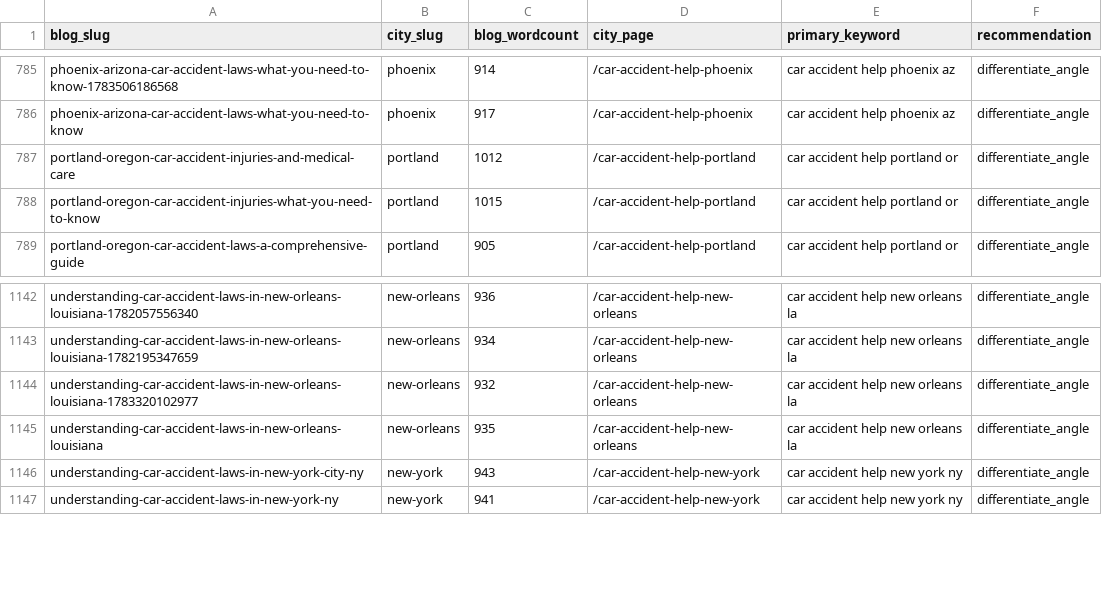
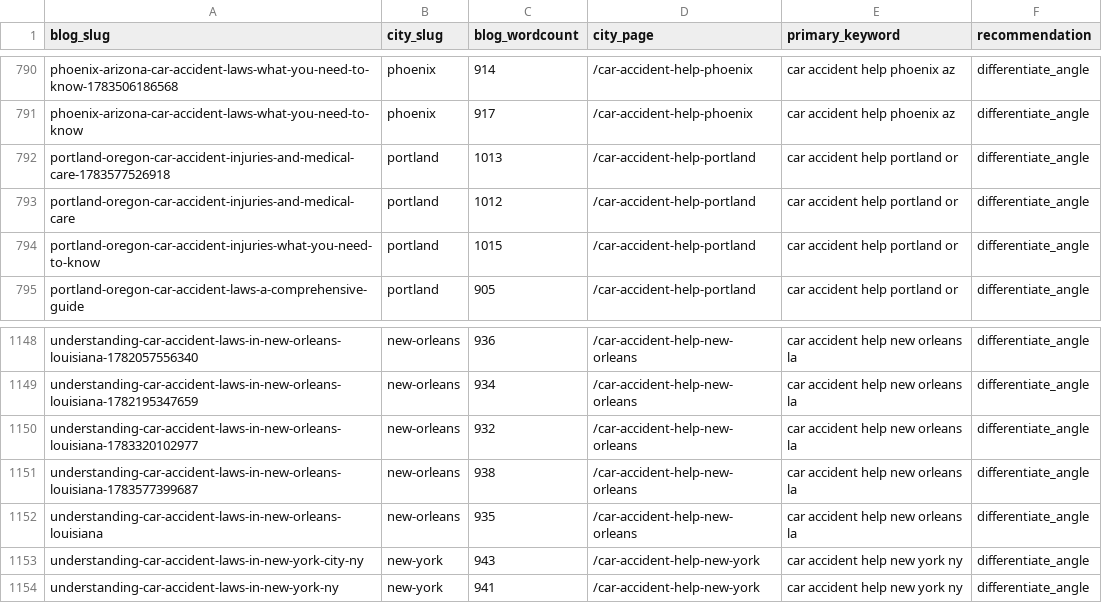
Before and after one commit to scotttischler-byte/wreckmatch, a CSV file: content/cannibalization-report.csv, drawn as a sheet; only a part is shown, gaps mark what is left out; the diff covers the shown part only; the diff names each change by its address in the sheet, - before the commit and + after, or states it on an @@ line.

```diff
--- a/content/cannibalization-report.csv
+++ b/content/cannibalization-report.csv
+row 792: portland-oregon-car-accident-injuries-and-medical-care-1783577526918 | portland | 1013 | /car-accident-help-portland | car accident help portland or | differentiate_angle
+row 1151: understanding-car-accident-laws-in-new-orleans-louisiana-1783577399687 | new-orleans | 938 | /car-accident-help-new-orleans | car accident help new orleans la | differentiate_angle
```
Also changed, not shown: 5 added rows elsewhere in this file, 4 other files.
